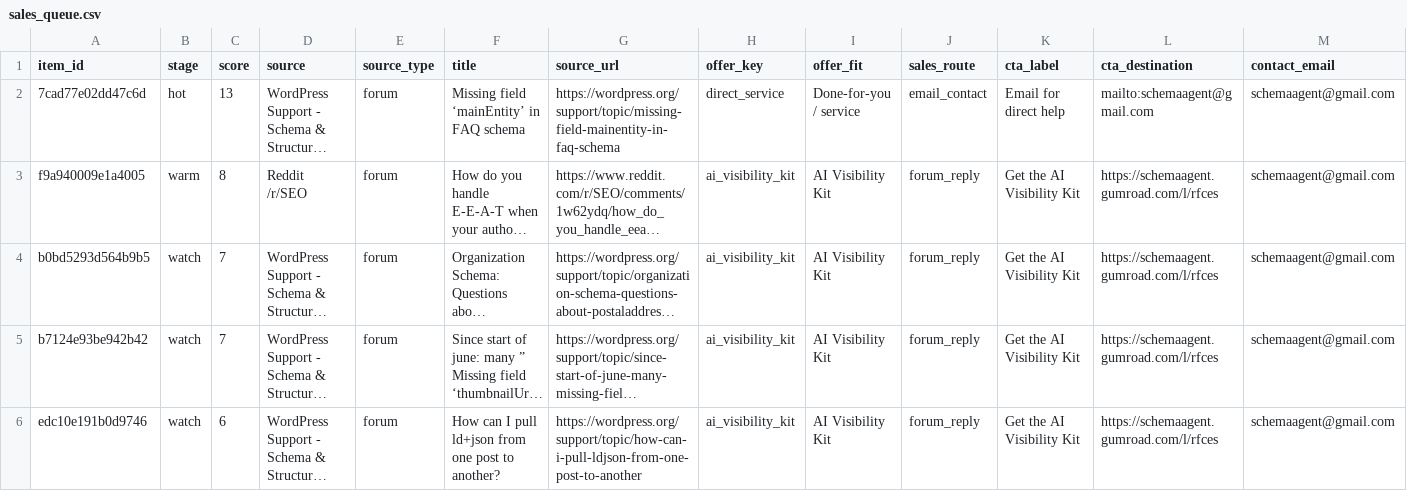
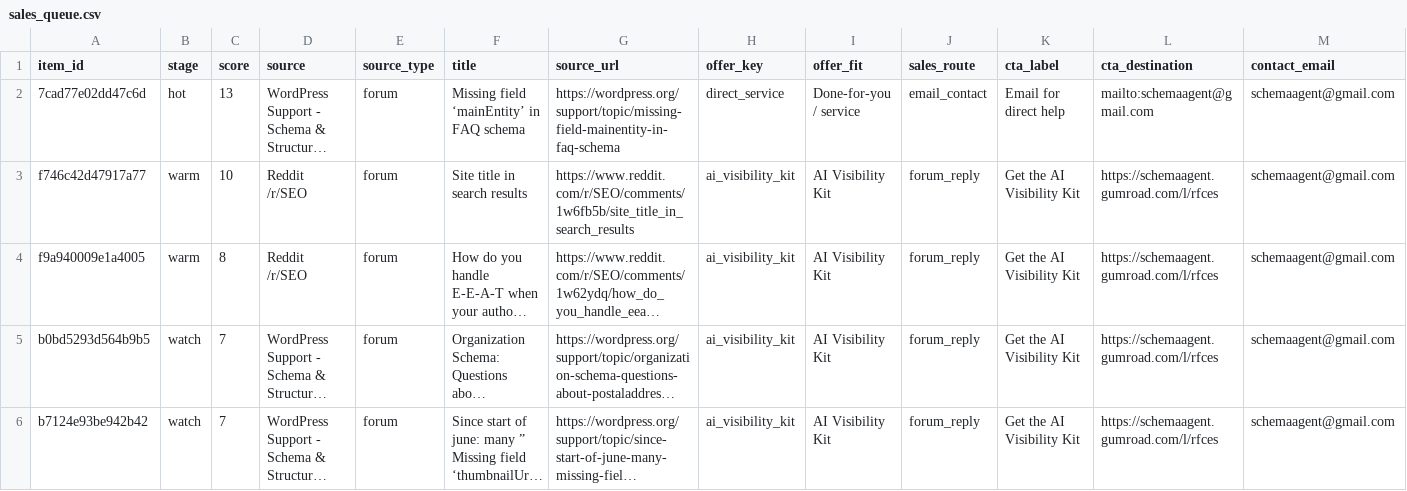
Before and after one commit to Giwaetti/Schema-radar-agent, a CSV file: data/sales_queue.csv, drawn as a sheet; only a part is shown; the shorter side is filled out with more unchanged rows; long unchanged cells end in …; rows hold the shown columns only; the diff names each change by its address in the sheet, - before the commit and + after, or states it on an @@ line.

```diff
--- a/data/sales_queue.csv
+++ b/data/sales_queue.csv
+row 3: f746c42d47917a77 | warm | 10 | Reddit /r/SEO | forum | Site title in search results | https://www.reddit.com/r/SEO/comments/1w6fb5b/site_title_in_search_results | ai_visibility_kit | AI Visibility Kit | forum_reply | Get the AI Visibility Kit | https://schemaagent.gumroad.com/l/rfces | schemaagent@gmail.com
```
Also changed, not shown: data/leads.csv, 4 other files.
